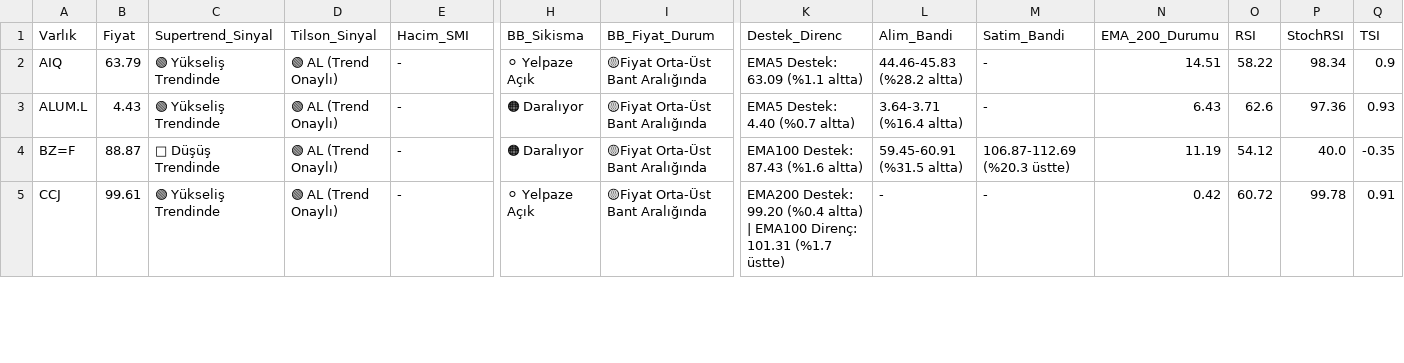
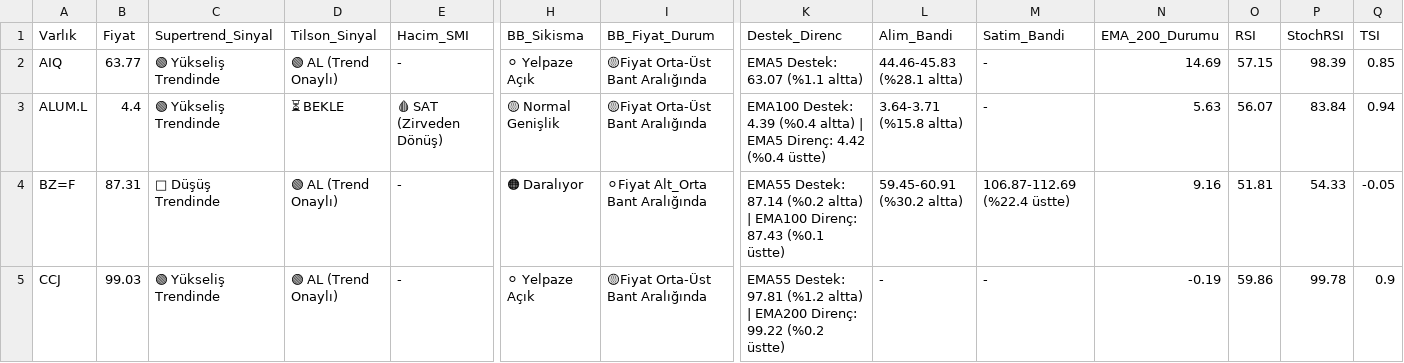
Before and after one commit to Enesaksan/financial_analysis, a CSV file: raporlar/FON_Daily_latest.csv, drawn as a sheet; only a part is shown, gaps mark what is left out; the diff covers the shown part only; the diff names each change by its address in the sheet, - before the commit and + after, or states it on an @@ line.

```diff
--- a/raporlar/FON_Daily_latest.csv
+++ b/raporlar/FON_Daily_latest.csv
-B2 (Fiyat): 63.79
+B2 (Fiyat): 63.77
-K2 (Destek_Direnc): EMA5 Destek: 63.09 (%1.1 altta)
+K2 (Destek_Direnc): EMA5 Destek: 63.07 (%1.1 altta)
-L2 (Alim_Bandi): 44.46-45.83 (%28.2 altta)
+L2 (Alim_Bandi): 44.46-45.83 (%28.1 altta)
-N2 (EMA_200_Durumu): 14.51
+N2 (EMA_200_Durumu): 14.69
-O2 (RSI): 58.22
+O2 (RSI): 57.15
-P2 (StochRSI): 98.34
+P2 (StochRSI): 98.39
-Q2 (TSI): 0.9
+Q2 (TSI): 0.85
-B3 (Fiyat): 4.43
+B3 (Fiyat): 4.4
-D3 (Tilson_Sinyal): 🟢 AL (Trend Onaylı)
+D3 (Tilson_Sinyal): ⏳ BEKLE
-E3 (Hacim_SMI): -
+E3 (Hacim_SMI): 🩸 SAT (Zirveden Dönüş)
-H3 (BB_Sikisma): 🟠 Daralıyor
+H3 (BB_Sikisma): 🟡 Normal Genişlik
-K3 (Destek_Direnc): EMA5 Destek: 4.40 (%0.7 altta)
+K3 (Destek_Direnc): EMA100 Destek: 4.39 (%0.4 altta) | EMA5 Direnç: 4.42 (%0.4 üstte)
-L3 (Alim_Bandi): 3.64-3.71 (%16.4 altta)
+L3 (Alim_Bandi): 3.64-3.71 (%15.8 altta)
-N3 (EMA_200_Durumu): 6.43
+N3 (EMA_200_Durumu): 5.63
-O3 (RSI): 62.6
+O3 (RSI): 56.07
-P3 (StochRSI): 97.36
+P3 (StochRSI): 83.84
-Q3 (TSI): 0.93
+Q3 (TSI): 0.94
-B4 (Fiyat): 88.87
+B4 (Fiyat): 87.31
-I4 (BB_Fiyat_Durum): 🟡Fiyat Orta-Üst Bant Aralığında
+I4 (BB_Fiyat_Durum): ⚪Fiyat Alt_Orta Bant Aralığında
-K4 (Destek_Direnc): EMA100 Destek: 87.43 (%1.6 altta)
+K4 (Destek_Direnc): EMA55 Destek: 87.14 (%0.2 altta) | EMA100 Direnç: 87.43 (%0.1 üstte)
-L4 (Alim_Bandi): 59.45-60.91 (%31.5 altta)
+L4 (Alim_Bandi): 59.45-60.91 (%30.2 altta)
-M4 (Satim_Bandi): 106.87-112.69 (%20.3 üstte)
+M4 (Satim_Bandi): 106.87-112.69 (%22.4 üstte)
-N4 (EMA_200_Durumu): 11.19
+N4 (EMA_200_Durumu): 9.16
-O4 (RSI): 54.12
+O4 (RSI): 51.81
-P4 (StochRSI): 40.0
+P4 (StochRSI): 54.33
-Q4 (TSI): -0.35
+Q4 (TSI): -0.05
-B5 (Fiyat): 99.61
+B5 (Fiyat): 99.03
-K5 (Destek_Direnc): EMA200 Destek: 99.20 (%0.4 altta) | EMA100 Direnç: 101.31 (%1.7 üstte)
+K5 (Destek_Direnc): EMA55 Destek: 97.81 (%1.2 altta) | EMA200 Direnç: 99.22 (%0.2 üstte)
-N5 (EMA_200_Durumu): 0.42
+N5 (EMA_200_Durumu): -0.19
-O5 (RSI): 60.72
+O5 (RSI): 59.86
-Q5 (TSI): 0.91
+Q5 (TSI): 0.9
```
Also changed, not shown: 167 edited cells elsewhere in this file, raporlar/ABD_Daily_latest.csv, raporlar/BIST FAVORILER_Daily_latest.csv, 9 other files.
